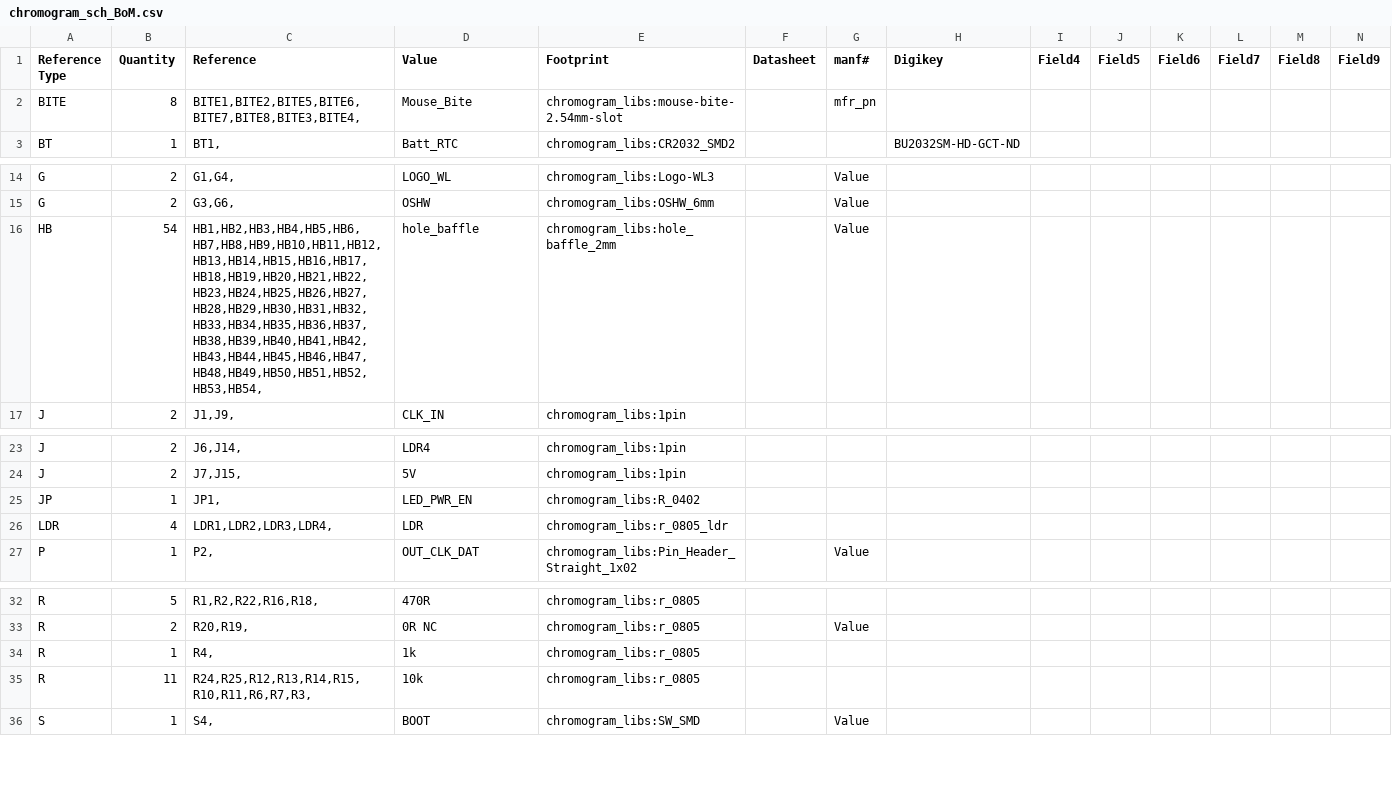
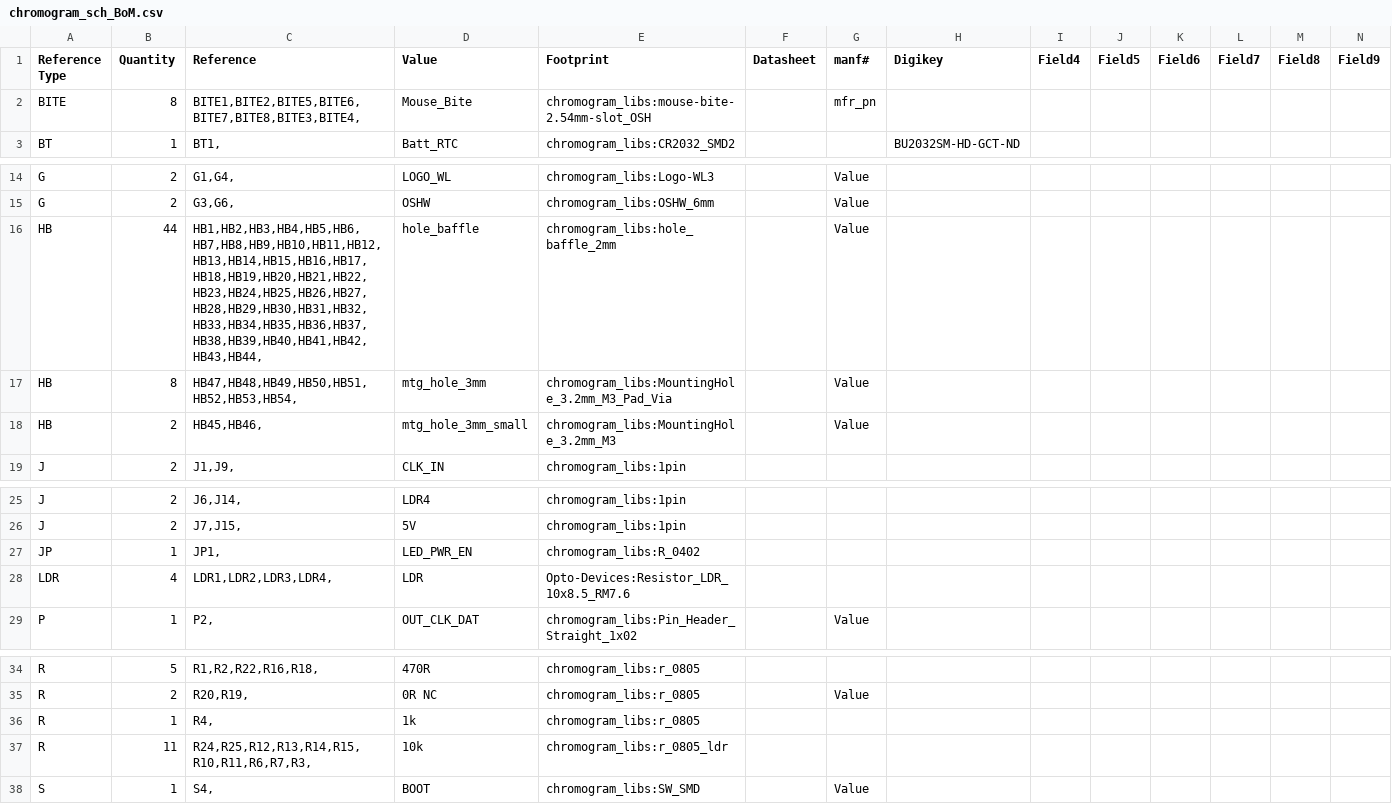
Before and after one commit to wyolum/KlokTHREEjr, a CSV file: kicad/chromogram_sch_BoM.csv, drawn as a sheet; only a part is shown, gaps mark what is left out; addresses are those after the commit; rows hold the shown columns only; the diff names each change by its address in the sheet, - before the commit and + after, or states it on an @@ line.

Commit message:
modified mounting holes

```diff
--- a/kicad/chromogram_sch_BoM.csv
+++ b/kicad/chromogram_sch_BoM.csv
-E2 (Footprint): chromogram_libs:mouse-bite-2.54mm-slot
+E2 (Footprint): chromogram_libs:mouse-bite-2.54mm-slot_OSH
-B16 (Quantity): 54
+B16 (Quantity): 44
-C16 (Reference): HB1,HB2,HB3,HB4,HB5,HB6,HB7,HB8,HB9,HB10,HB11,HB12,HB13,HB14,HB15,HB16,HB17,HB18,HB19,HB20,HB21,HB22,HB23,HB24,HB25,HB26,HB27,HB28,HB29,HB30,HB31,HB32,HB33,HB34,HB35,HB36,HB37,HB38,HB39,HB40,HB41,HB42,HB43,HB44,HB45,HB46,HB47,HB48,HB49,HB50,HB51,HB52,HB53,HB54,
+C16 (Reference): HB1,HB2,HB3,HB4,HB5,HB6,HB7,HB8,HB9,HB10,HB11,HB12,HB13,HB14,HB15,HB16,HB17,HB18,HB19,HB20,HB21,HB22,HB23,HB24,HB25,HB26,HB27,HB28,HB29,HB30,HB31,HB32,HB33,HB34,HB35,HB36,HB37,HB38,HB39,HB40,HB41,HB42,HB43,HB44,
+row 17: HB | 8 | HB47,HB48,HB49,HB50,HB51,HB52,HB53,HB54, | mtg_hole_3mm | chromogram_libs:MountingHole_3.2mm_M3_Pad_Via |  | Value
+row 18: HB | 2 | HB45,HB46, | mtg_hole_3mm_small | chromogram_libs:MountingHole_3.2mm_M3 |  | Value
-E28 (Footprint): chromogram_libs:r_0805_ldr
+E28 (Footprint): Opto-Devices:Resistor_LDR_10x8.5_RM7.6
-E37 (Footprint): chromogram_libs:r_0805
+E37 (Footprint): chromogram_libs:r_0805_ldr
```
Also changed, not shown: kicad/chromogram_pcb_BoM.csv, 30 other files.
